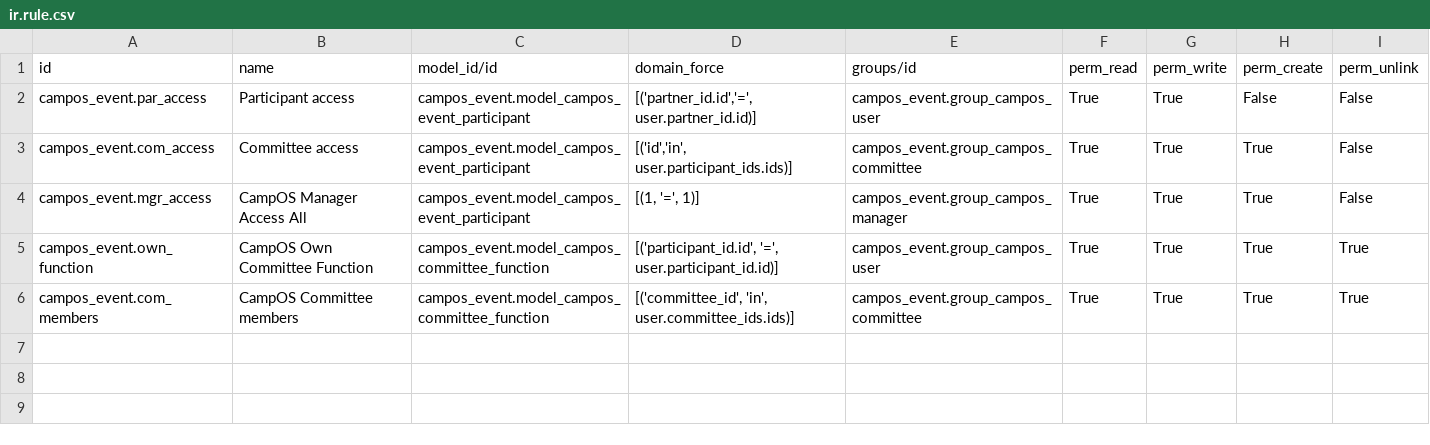
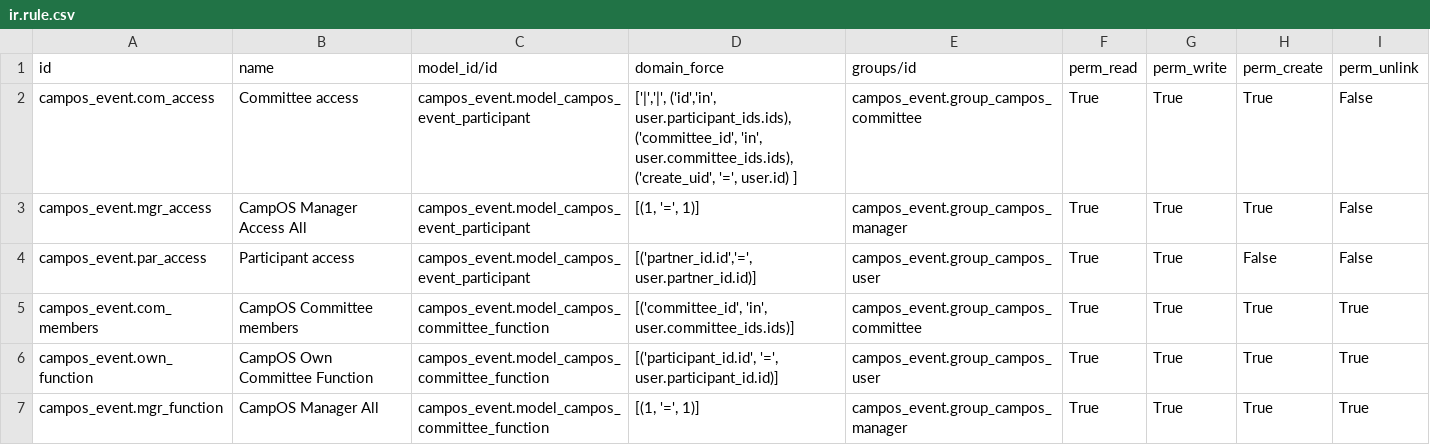
Before and after one commit to sl2017/campos, a CSV file: campos_event/security/ir.rule.csv, drawn as a sheet.

Commit message:
Access to applicants

```diff
--- a/campos_event/security/ir.rule.csv
+++ b/campos_event/security/ir.rule.csv
@@ -1,6 +1,7 @@
 "id","name","model_id/id","domain_force","groups/id","perm_read","perm_write","perm_create","perm_unlink"
+"campos_event.com_access","Committee access","campos_event.model_campos_event_participant","['|','|',     ('id','in', user.participant_ids.ids),     ('committee_id', 'in', user.committee_ids.ids),     ('create_uid', '=', user.id) ]","campos_event.group_campos_committee","True","True","True","False"
+"campos_event.mgr_access","CampOS Manager Access All","campos_event.model_campos_event_participant","[(1, '=', 1)]","campos_event.group_campos_manager","True","True","True","False"
 "campos_event.par_access","Participant access","campos_event.model_campos_event_participant","[('partner_id.id','=', user.partner_id.id)]","campos_event.group_campos_user","True","True","False","False"
-"campos_event.com_access","Committee access","campos_event.model_campos_event_participant","[('id','in', user.participant_ids.ids)]","campos_event.group_campos_committee","True","True","True","False"
-"campos_event.mgr_access","CampOS Manager Access All","campos_event.model_campos_event_participant","[(1, '=', 1)]","campos_event.group_campos_manager","True","True","True","False"
+"campos_event.com_members","CampOS Committee members","campos_event.model_campos_committee_function","[('committee_id', 'in', user.committee_ids.ids)]","campos_event.group_campos_committee","True","True","True","True"
 "campos_event.own_function","CampOS Own Committee Function","campos_event.model_campos_committee_function","[('participant_id.id', '=', user.participant_id.id)]","campos_event.group_campos_user","True","True","True","True"
-"campos_event.com_members","CampOS Committee members","campos_event.model_campos_committee_function","[('committee_id', 'in', user.committee_ids.ids)]","campos_event.group_campos_committee","True","True","True","True"
+"campos_event.mgr_function","CampOS Manager All","campos_event.model_campos_committee_function","[(1, '=', 1)]","campos_event.group_campos_manager","True","True","True","True"
```
